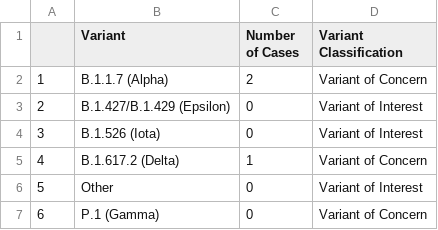
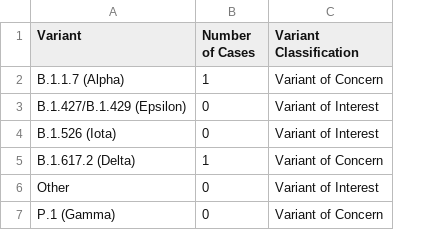
Before and after one commit to SCPHCovid19Data/scph_covid19, a CSV file: variant_sub28_eng.csv, drawn as a sheet; removed rows and columns are numbered as before the commit, all else as after; the diff names each change by its address in the sheet, - before the commit and + after, or states it on an @@ line.

```diff
--- a/variant_sub28_eng.csv
+++ b/variant_sub28_eng.csv
-column A, rows 2-7: 1 | 2 | 3 | 4 | 5 | 6
-B2 (Number of Cases): 2
+B2 (Number of Cases): 1
```
Also changed, not shown: 1 other file.
